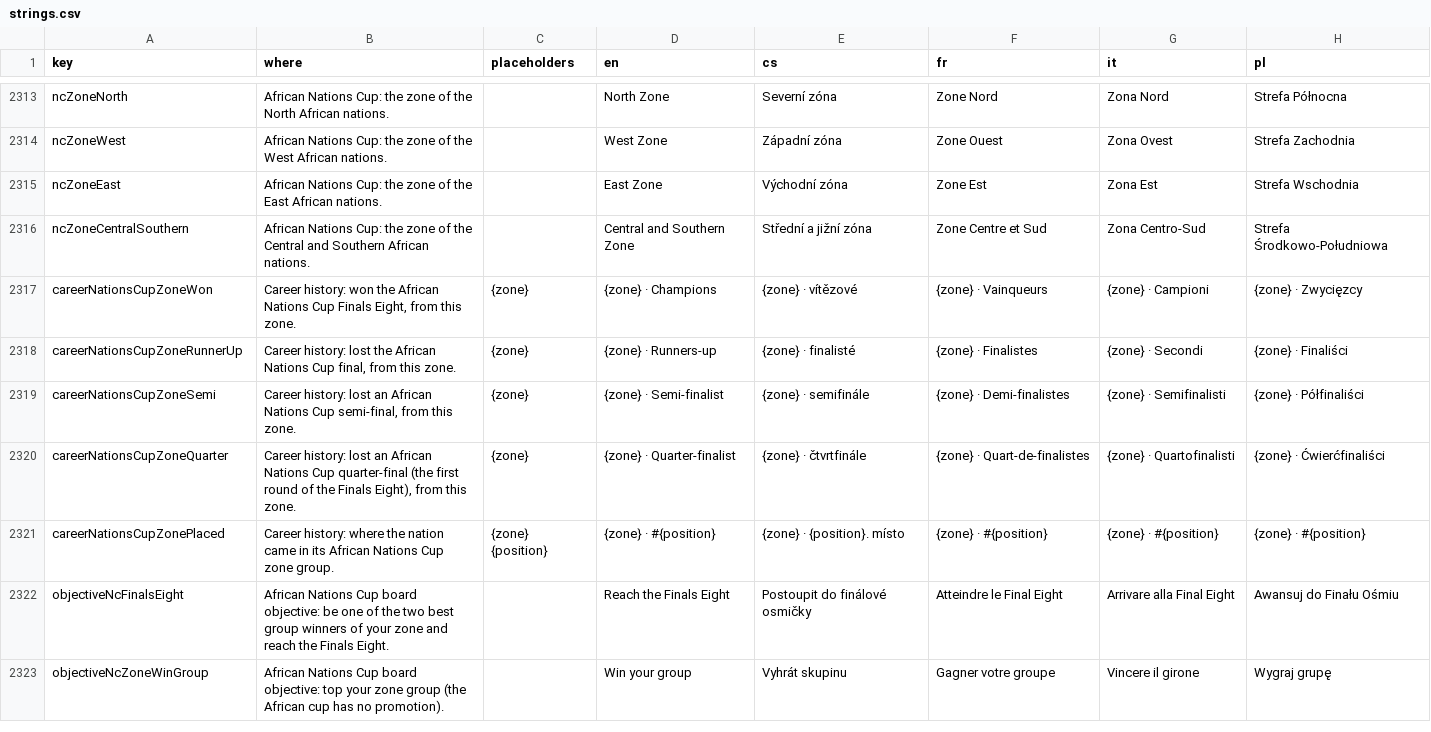
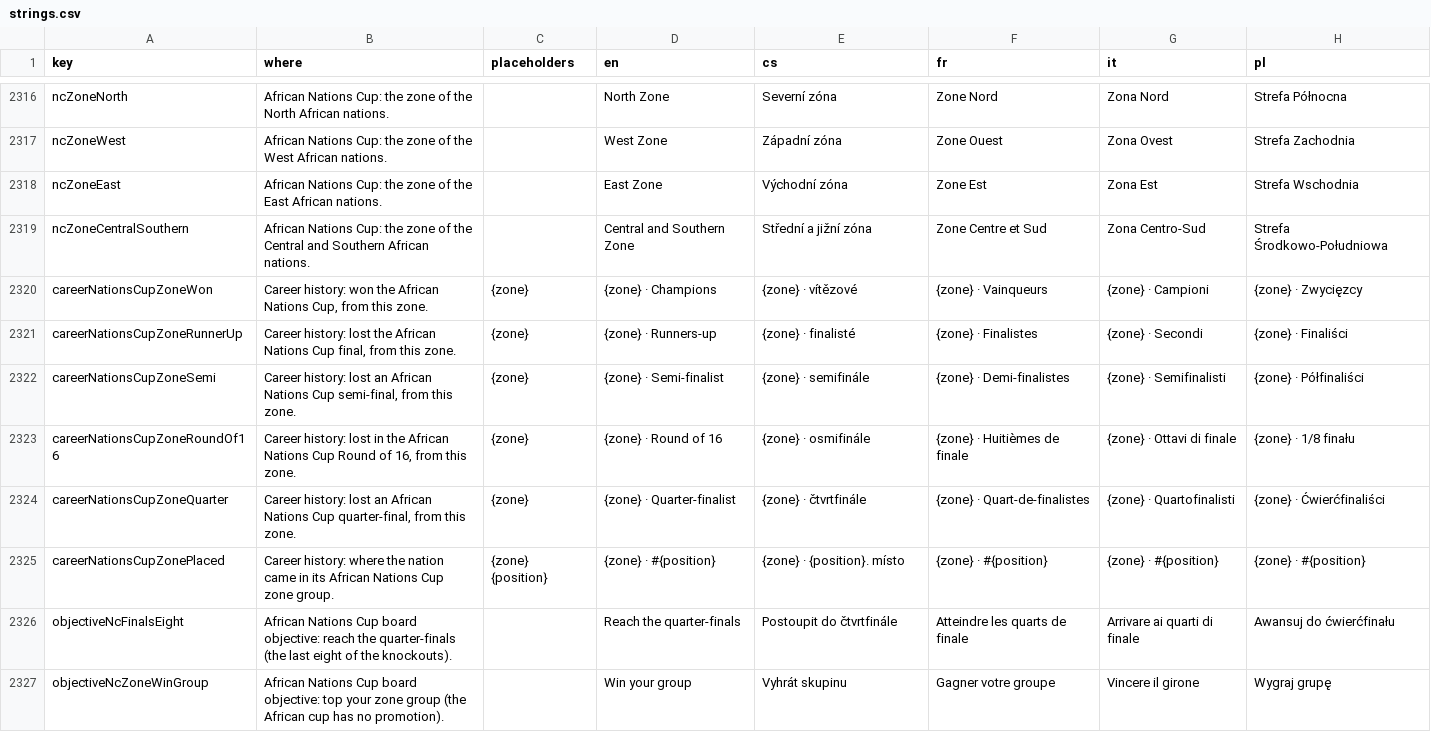
Before and after one commit to Kapsid/fnm26, a CSV file: copy/strings.csv, drawn as a sheet; only a part is shown, gaps mark what is left out; the diff covers the shown part only.

```diff
--- a/copy/strings.csv
+++ b/copy/strings.csv
@@ -2316,8 +2319,9 @@ ncZoneEast,African Nations Cup: the zone of the East African nations.,,East Zone
 ncZoneCentralSouthern,African Nations Cup: the zone of the Central and Southern African nations.,,Central and Southern Zone,Střední a jižní zóna,Zone Centre et Sud,Zona Centro-Sud,Strefa Środkowo-Południowa
-careerNationsCupZoneWon,"Career history: won the African Nations Cup Finals Eight, from this zone.",{zone},{zone} · Champions,{zone} · vítězové,{zone} · Vainqueurs,{zone} · Campioni,{zone} · Zwycięzcy
+careerNationsCupZoneWon,"Career history: won the African Nations Cup, from this zone.",{zone},{zone} · Champions,{zone} · vítězové,{zone} · Vainqueurs,{zone} · Campioni,{zone} · Zwycięzcy
 careerNationsCupZoneRunnerUp,"Career history: lost the African Nations Cup final, from this zone.",{zone},{zone} · Runners-up,{zone} · finalisté,{zone} · Finalistes,{zone} · Secondi,{zone} · Finaliści
 careerNationsCupZoneSemi,"Career history: lost an African Nations Cup semi-final, from this zone.",{zone},{zone} · Semi-finalist,{zone} · semifinále,{zone} · Demi-finalistes,{zone} · Semifinalisti,{zone} · Półfinaliści
-careerNationsCupZoneQuarter,"Career history: lost an African Nations Cup quarter-final (the first round of the Finals Eight), from this zone.",{zone},{zone} · Quarter-finalist,{zone} · čtvrtfinále,{zone} · Quart-de-finalistes,{zone} · Quartofinalisti,{zone} · Ćwierćfinaliści
+careerNationsCupZoneRoundOf16,"Career history: lost in the African Nations Cup Round of 16, from this zone.",{zone},{zone} · Round of 16,{zone} · osmifinále,{zone} · Huitièmes de finale,{zone} · Ottavi di finale,{zone} · 1/8 finału
+careerNationsCupZoneQuarter,"Career history: lost an African Nations Cup quarter-final, from this zone.",{zone},{zone} · Quarter-finalist,{zone} · čtvrtfinále,{zone} · Quart-de-finalistes,{zone} · Quartofinalisti,{zone} · Ćwierćfinaliści
 careerNationsCupZonePlaced,Career history: where the nation came in its African Nations Cup zone group.,{zone} {position},{zone} · #{position},{zone} · {position}. místo,{zone} · #{position},{zone} · #{position},{zone} · #{position}
-objectiveNcFinalsEight,African Nations Cup board objective: be one of the two best group winners of your zone and reach the Finals Eight.,,Reach the Finals Eight,Postoupit do finálové osmičky,Atteindre le Final Eight,Arrivare alla Final Eight,Awansuj do Finału Ośmiu
+objectiveNcFinalsEight,African Nations Cup board objective: reach the quarter-finals (the last eight of the knockouts).,,Reach the quarter-finals,Postoupit do čtvrtfinále,Atteindre les quarts de finale,Arrivare ai quarti di finale,Awansuj do ćwierćfinału
 objectiveNcZoneWinGroup,African Nations Cup board objective: top your zone group (the African cup has no promotion).,,Win your group,Vyhrát skupinu,Gagner votre groupe,Vincere il girone,Wygraj grupę
```
Also changed, not shown: 3 added rows and 24 edited cells elsewhere in this file, 46 other files.
